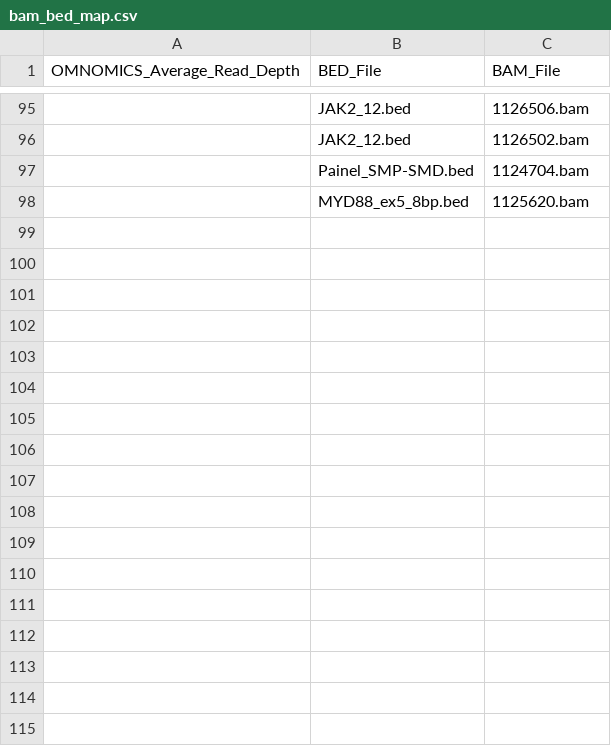
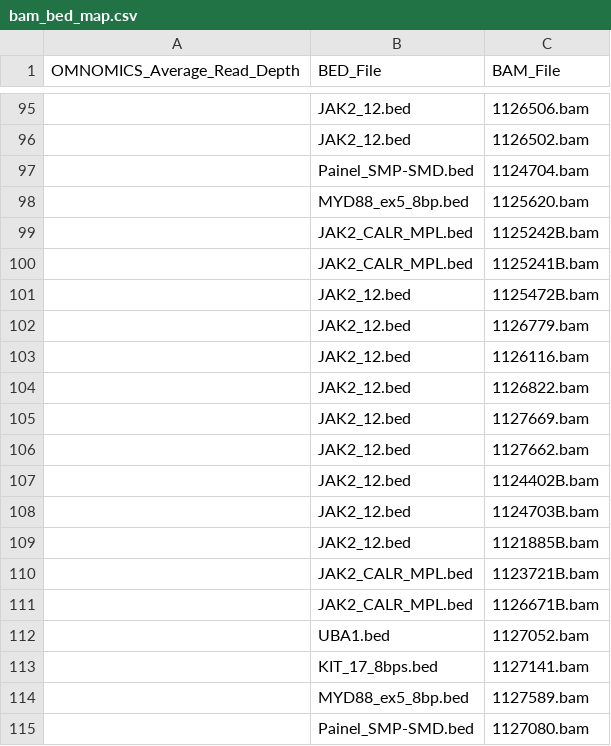
Before and after one commit to pfcv99/metrics_app, a CSV file: data/bam_bed_map/bam_bed_map.csv, drawn as a sheet; only a part is shown, gaps mark what is left out.

Commit message:
new run

```diff
--- a/data/bam_bed_map/bam_bed_map.csv
+++ b/data/bam_bed_map/bam_bed_map.csv
@@ -98 +98,18 @@ OMNOMICS_Average_Read_Depth,BED_File,BAM_File
 ,MYD88_ex5_8bp.bed,1125620.bam
+,JAK2_CALR_MPL.bed,1125242B.bam
+,JAK2_CALR_MPL.bed,1125241B.bam
+,JAK2_12.bed,1125472B.bam
+,JAK2_12.bed,1126779.bam
+,JAK2_12.bed,1126116.bam
+,JAK2_12.bed,1126822.bam
+,JAK2_12.bed,1127669.bam
+,JAK2_12.bed,1127662.bam
+,JAK2_12.bed,1124402B.bam
+,JAK2_12.bed,1124703B.bam
+,JAK2_12.bed,1121885B.bam
+,JAK2_CALR_MPL.bed,1123721B.bam
+,JAK2_CALR_MPL.bed,1126671B.bam
+,UBA1.bed,1127052.bam
+,KIT_17_8bps.bed,1127141.bam
+,MYD88_ex5_8bp.bed,1127589.bam
+,Painel_SMP-SMD.bed,1127080.bam
```
